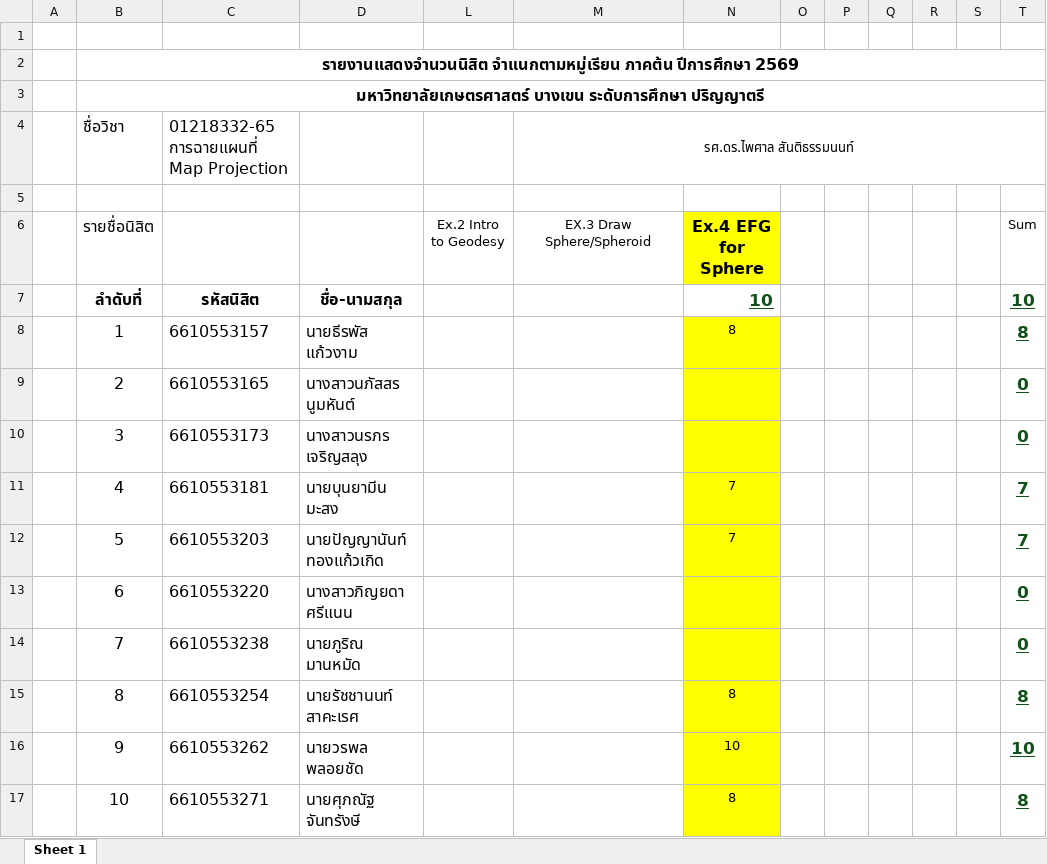
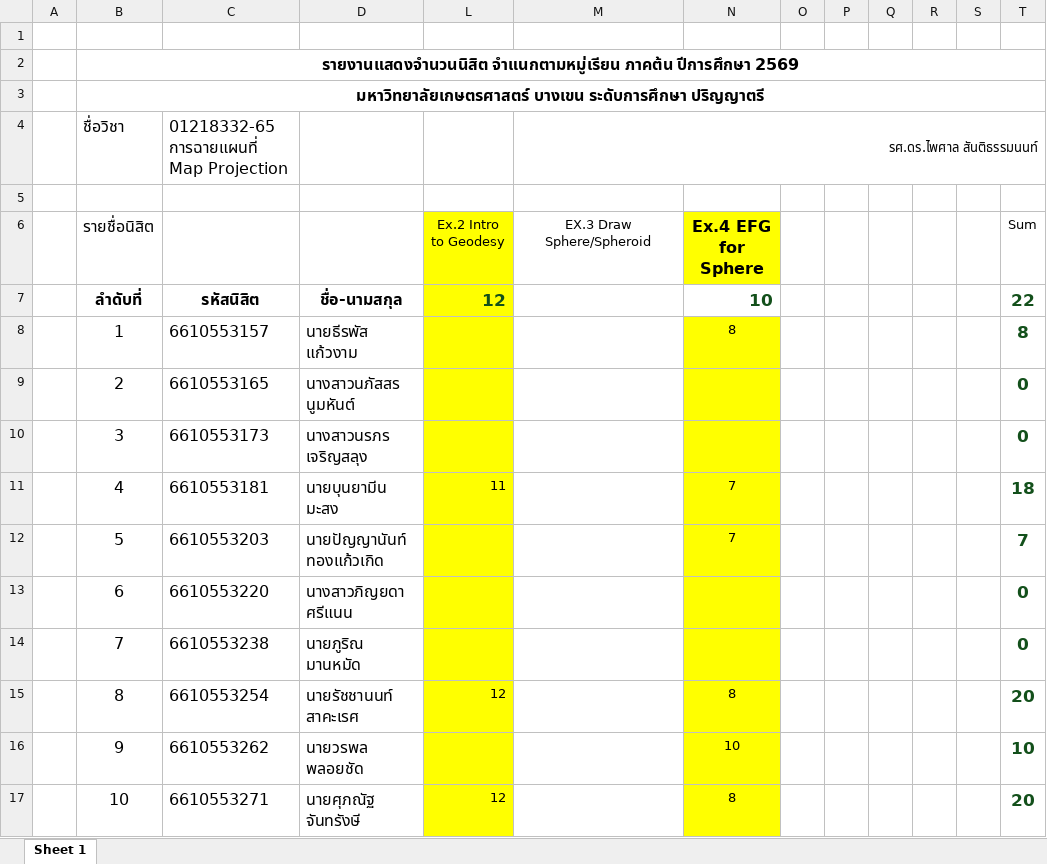
Before and after one commit to phisan-chula/2026-KU_MapProjection, an Excel workbook: Score_ClassWork_2026.xlsx, sheet Sheet 1, drawn as a sheet; only a part is shown; values as stored, in another font and other column widths than the file's, no borders; charts and pictures and conditional formats not drawn; the diff covers the shown part only; the diff names each change by its address in the sheet, - before the commit and + after, or states it on an @@ line.

Commit message:
Add files via upload

```diff
--- a/Score_ClassWork_2026.xlsx (sheet Sheet 1)
+++ b/Score_ClassWork_2026.xlsx (sheet Sheet 1)
-M4 alignment: center
+M4 alignment: right
-L6:L17 fill: none
+L6:L17 fill: #FFFF00
-L7 (Ex.2 Intro to Geodesy): (empty)
+L7 (Ex.2 Intro to Geodesy): 12
-N7 underline: on
+N7 underline: off
-T7 (Sum): 10
+T7 (Sum): 22
-T7:T17 underline: on
+T7:T17 underline: off
-L11 (Ex.2 Intro to Geodesy): (empty)
+L11 (Ex.2 Intro to Geodesy): 11
-T11 (Sum): 7
+T11 (Sum): 18
-L15 (Ex.2 Intro to Geodesy): (empty)
+L15 (Ex.2 Intro to Geodesy): 12
-T15 (Sum): 8
+T15 (Sum): 20
-L17 (Ex.2 Intro to Geodesy): (empty)
+L17 (Ex.2 Intro to Geodesy): 12
-T17 (Sum): 8
+T17 (Sum): 20
```
Also changed, not shown: 65 edited cells and cell formats elsewhere in this sheet, hidden cells, charts or pictures.
